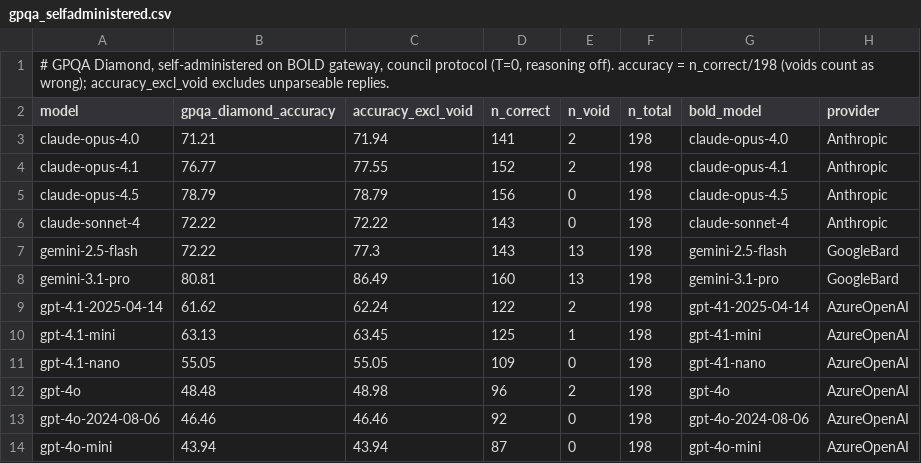
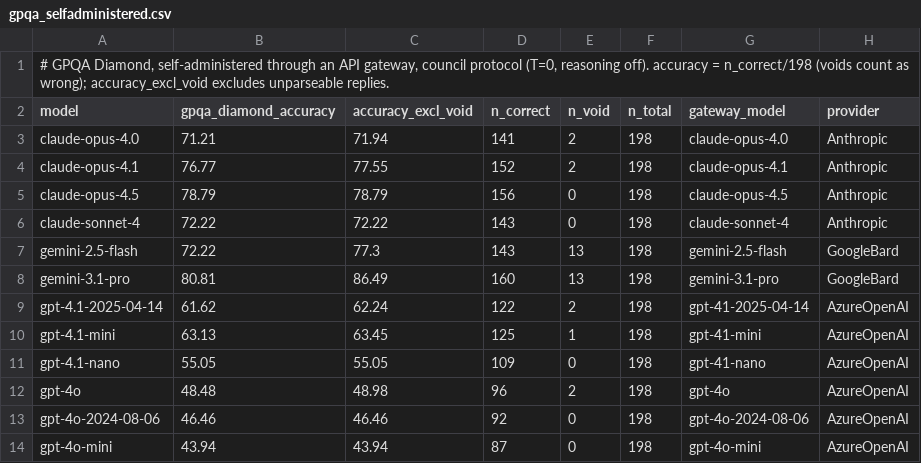
Before and after one commit to dnordfors/metanym-game-paper, a CSV file: reproduce/data/gpqa_selfadministered.csv, drawn as a sheet.

```diff
--- a/reproduce/data/gpqa_selfadministered.csv
+++ b/reproduce/data/gpqa_selfadministered.csv
@@ -1,3 +1,3 @@
-"# GPQA Diamond, self-administered on BOLD gateway, council protocol (T=0, reasoning off). accuracy = n_correct/198 (voids count as wrong); accuracy_excl_void excludes unparseable replies."
-model,gpqa_diamond_accuracy,accuracy_excl_void,n_correct,n_void,n_total,bold_model,provider
+"# GPQA Diamond, self-administered through an API gateway, council protocol (T=0, reasoning off). accuracy = n_correct/198 (voids count as wrong); accuracy_excl_void excludes unparseable replies."
+model,gpqa_diamond_accuracy,accuracy_excl_void,n_correct,n_void,n_total,gateway_model,provider
 claude-opus-4.0,71.21,71.94,141,2,198,claude-opus-4.0,Anthropic
```
Also changed, not shown: 24 other files.
